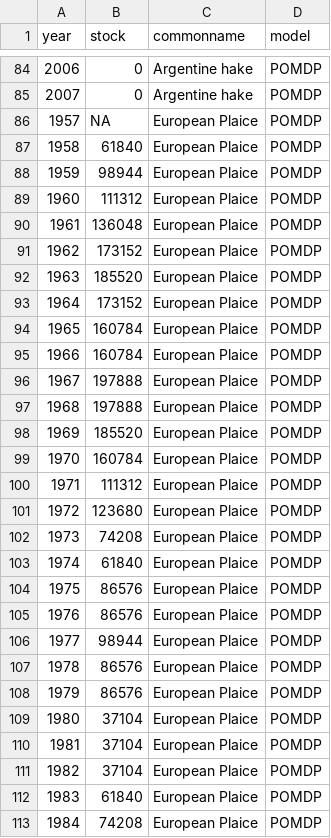
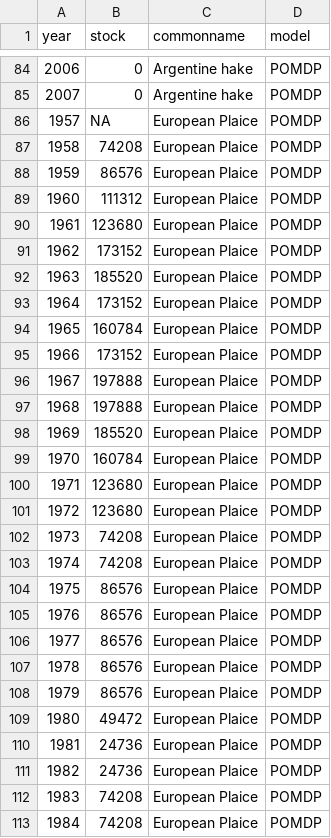
Before and after one commit to boettiger-lab/pomdp-intro, a CSV file: data/appendixB/appendixB.csv, drawn as a sheet; only a part is shown, gaps mark what is left out; the diff covers the shown part only.

```diff
--- a/data/appendixB/appendixB.csv
+++ b/data/appendixB/appendixB.csv
@@ -86,6 +86,6 @@ year,stock,commonname,model
 1957,NA,European Plaice,POMDP
-1958,61840,European Plaice,POMDP
-1959,98944,European Plaice,POMDP
+1958,74208,European Plaice,POMDP
+1959,86576,European Plaice,POMDP
 1960,111312,European Plaice,POMDP
-1961,136048,European Plaice,POMDP
+1961,123680,European Plaice,POMDP
 1962,173152,European Plaice,POMDP
@@ -94,3 +94,3 @@ year,stock,commonname,model
 1965,160784,European Plaice,POMDP
-1966,160784,European Plaice,POMDP
+1966,173152,European Plaice,POMDP
 1967,197888,European Plaice,POMDP
@@ -99,15 +99,15 @@ year,stock,commonname,model
 1970,160784,European Plaice,POMDP
-1971,111312,European Plaice,POMDP
+1971,123680,European Plaice,POMDP
 1972,123680,European Plaice,POMDP
 1973,74208,European Plaice,POMDP
-1974,61840,European Plaice,POMDP
+1974,74208,European Plaice,POMDP
 1975,86576,European Plaice,POMDP
 1976,86576,European Plaice,POMDP
-1977,98944,European Plaice,POMDP
+1977,86576,European Plaice,POMDP
 1978,86576,European Plaice,POMDP
 1979,86576,European Plaice,POMDP
-1980,37104,European Plaice,POMDP
-1981,37104,European Plaice,POMDP
-1982,37104,European Plaice,POMDP
-1983,61840,European Plaice,POMDP
+1980,49472,European Plaice,POMDP
+1981,24736,European Plaice,POMDP
+1982,24736,European Plaice,POMDP
+1983,74208,European Plaice,POMDP
 1984,74208,European Plaice,POMDP
```
Also changed, not shown: 53 edited cells elsewhere in this file, data/appendixA/all_policies.csv, data/appendixA/meta.csv, 28 other files.
